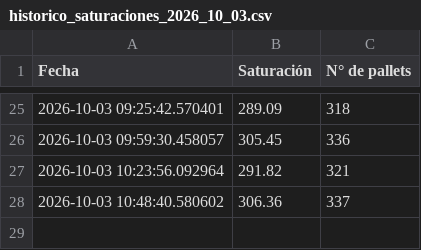
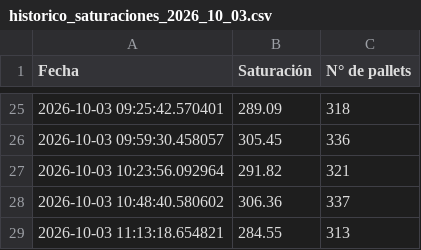
Before and after one commit to ErhickDiaz/COPIA-DASHBOARD_STREAMLIT_LOGISTIC, a CSV file: data/historico_saturaciones_2026_10_03.csv, drawn as a sheet; only a part is shown, gaps mark what is left out; the diff names each change by its address in the sheet, - before the commit and + after, or states it on an @@ line.

Commit message:
Actualización 2026-10-03 11:13:19.686781

```diff
--- a/data/historico_saturaciones_2026_10_03.csv
+++ b/data/historico_saturaciones_2026_10_03.csv
+row 29: 2026-10-03 11:13:18.654821 | 284.55 | 313
```
